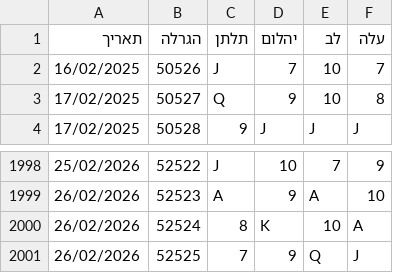
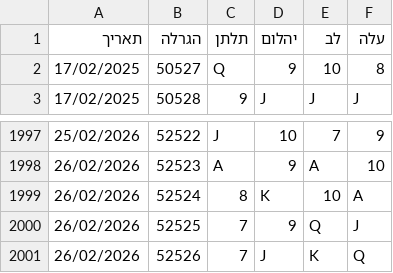
Before and after one commit to laly100/chance-feed, a CSV file: mini/latest_2000.csv, drawn as a sheet; only a part is shown, gaps mark what is left out.

```diff
--- a/mini/latest_2000.csv
+++ b/mini/latest_2000.csv
@@ -1,3 +1,2 @@
 תאריך,הגרלה,תלתן,יהלום,לב,עלה
-16/02/2025,50526,J,7,10,7,
 17/02/2025,50527,Q,9,10,8,
@@ -2001 +2000,2 @@
 26/02/2026,52525,7,9,Q,J,
+26/02/2026,52526,7,J,K,Q,
```
Also changed, not shown: chance0.csv, mini/latest_1000.csv, 2 other files.
